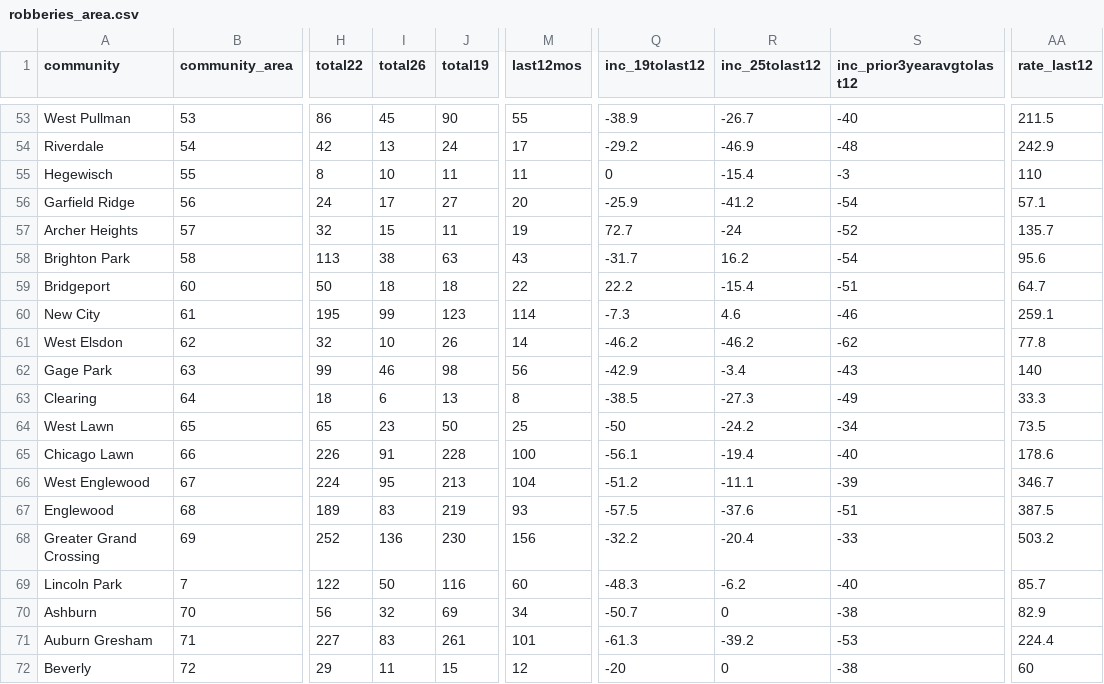
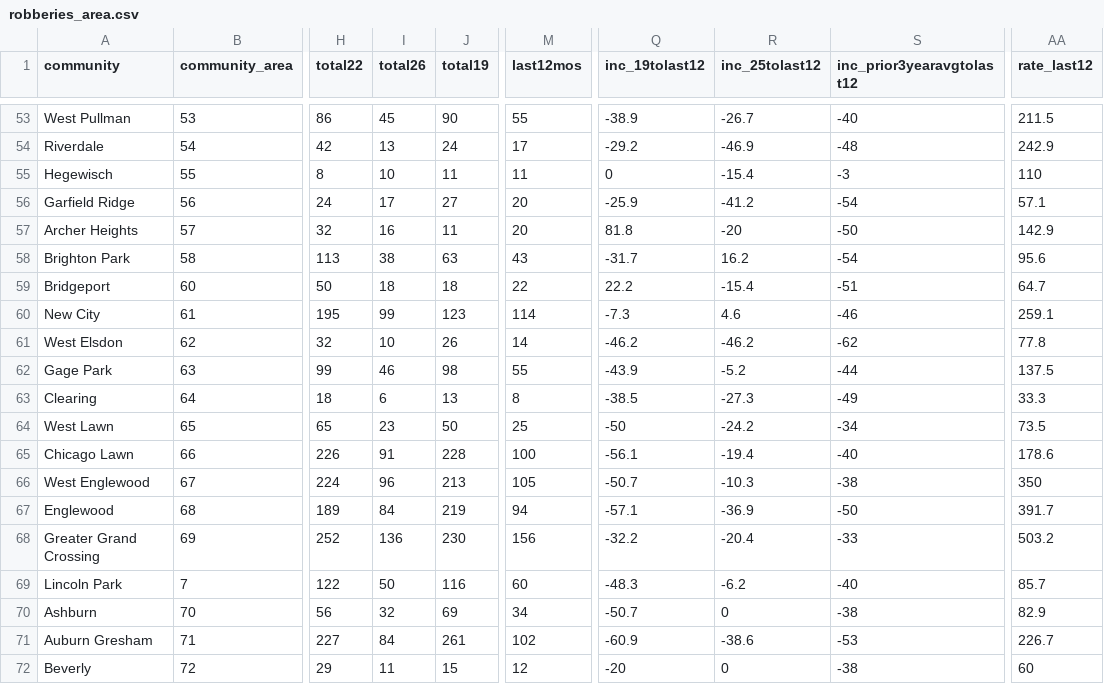
Before and after one commit to abcotvdata/safetytracker_chicago, a CSV file: data/output/areas/robberies_area.csv, drawn as a sheet; only a part is shown, gaps mark what is left out; the diff covers the shown part only; the diff names each change by its address in the sheet, - before the commit and + after, or states it on an @@ line.

```diff
--- a/data/output/areas/robberies_area.csv
+++ b/data/output/areas/robberies_area.csv
-I57 (total26): 15
+I57 (total26): 16
-M57 (last12mos): 19
+M57 (last12mos): 20
-Q57 (inc_19tolast12): 72.7
+Q57 (inc_19tolast12): 81.8
-R57 (inc_25tolast12): -24
+R57 (inc_25tolast12): -20
-S57 (inc_prior3yearavgtolast12): -52
+S57 (inc_prior3yearavgtolast12): -50
-AA57 (rate_last12): 135.7
+AA57 (rate_last12): 142.9
-M62 (last12mos): 56
+M62 (last12mos): 55
-Q62 (inc_19tolast12): -42.9
+Q62 (inc_19tolast12): -43.9
-R62 (inc_25tolast12): -3.4
+R62 (inc_25tolast12): -5.2
-S62 (inc_prior3yearavgtolast12): -43
+S62 (inc_prior3yearavgtolast12): -44
-AA62 (rate_last12): 140
+AA62 (rate_last12): 137.5
-I66 (total26): 95
+I66 (total26): 96
-M66 (last12mos): 104
+M66 (last12mos): 105
-Q66 (inc_19tolast12): -51.2
+Q66 (inc_19tolast12): -50.7
-R66 (inc_25tolast12): -11.1
+R66 (inc_25tolast12): -10.3
-S66 (inc_prior3yearavgtolast12): -39
+S66 (inc_prior3yearavgtolast12): -38
-AA66 (rate_last12): 346.7
+AA66 (rate_last12): 350
-I67 (total26): 83
+I67 (total26): 84
-M67 (last12mos): 93
+M67 (last12mos): 94
-Q67 (inc_19tolast12): -57.5
+Q67 (inc_19tolast12): -57.1
-R67 (inc_25tolast12): -37.6
+R67 (inc_25tolast12): -36.9
-S67 (inc_prior3yearavgtolast12): -51
+S67 (inc_prior3yearavgtolast12): -50
-AA67 (rate_last12): 387.5
+AA67 (rate_last12): 391.7
-I71 (total26): 83
+I71 (total26): 84
-M71 (last12mos): 101
+M71 (last12mos): 102
-Q71 (inc_19tolast12): -61.3
+Q71 (inc_19tolast12): -60.9
-R71 (inc_25tolast12): -39.2
+R71 (inc_25tolast12): -38.6
-AA71 (rate_last12): 224.4
+AA71 (rate_last12): 226.7
```
Also changed, not shown: 83 edited cells elsewhere in this file, data/output/areas/area_category.csv, data/output/areas/sexassaults_area.csv, 57 other files.
